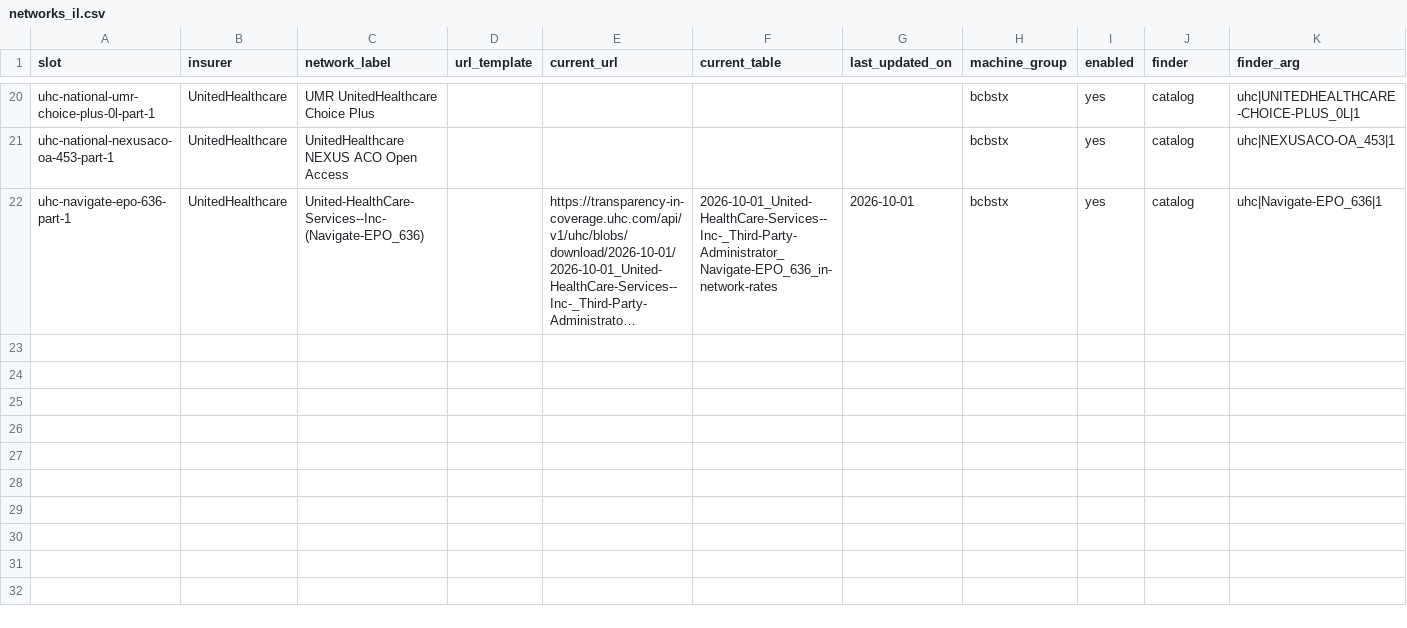
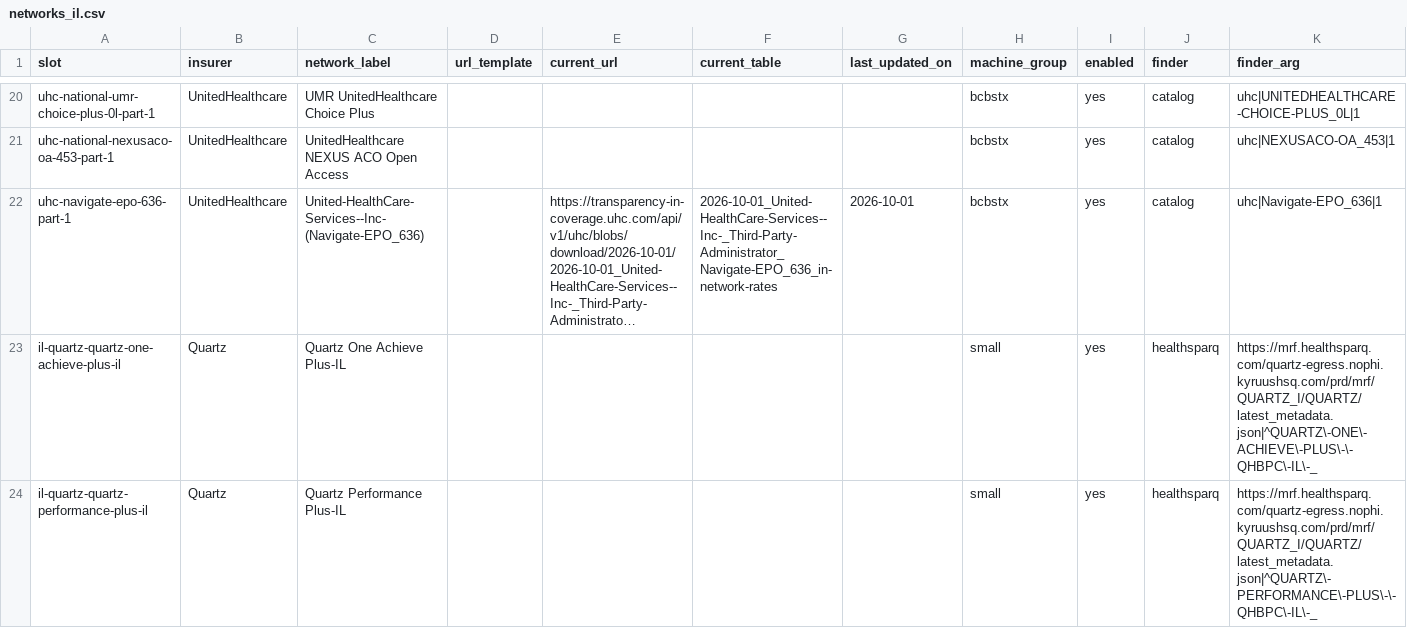
Before and after one commit to betsyflickinger-max/files.healthcare_price-files-bot, a CSV file: insurers/networks_il.csv, drawn as a sheet; only a part is shown, gaps mark what is left out; long unchanged cells end in …; the diff names each change by its address in the sheet, - before the commit and + after, or states it on an @@ line.

```diff
--- a/insurers/networks_il.csv
+++ b/insurers/networks_il.csv
+row 23: il-quartz-quartz-one-achieve-plus-il | Quartz | Quartz One Achieve Plus-IL |  |  |  |  | small | yes | healthsparq | https://mrf.healthsparq.com/quartz-egress.nophi.kyruushsq.com/prd/mrf/QUARTZ_I/QUARTZ/latest_metadata.json|^QUARTZ\-ONE\-ACHIEVE\-PLUS\-\-QHBPC\-IL\-_
+row 24: il-quartz-quartz-performance-plus-il | Quartz | Quartz Performance Plus-IL |  |  |  |  | small | yes | healthsparq | https://mrf.healthsparq.com/quartz-egress.nophi.kyruushsq.com/prd/mrf/QUARTZ_I/QUARTZ/latest_metadata.json|^QUARTZ\-PERFORMANCE\-PLUS\-\-QHBPC\-IL\-_
```
Also changed, not shown: insurers/networks_s7.csv, 4 other files.
